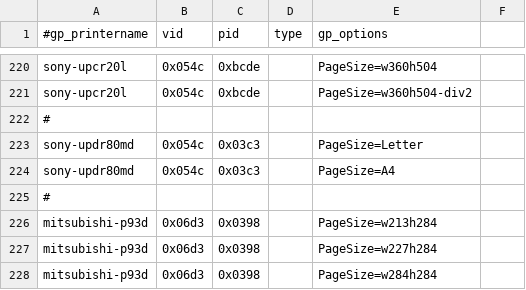
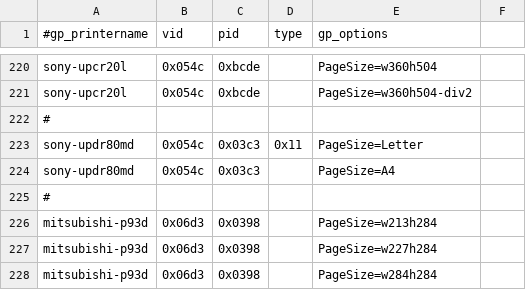
Before and after one commit to Performed/selphy_print, a CSV file: regression-gp.csv, drawn as a sheet; only a part is shown, gaps mark what is left out.

Commit message:
sonyupdneo:  Substantial improvements.  (untested!)
 * Decode all known reported status fields
 * Error detection & reporting
 * Busy/Idle detection & reporting
 * Media type / remaining reporting
 * Serial number reporting

```diff
--- a/regression-gp.csv
+++ b/regression-gp.csv
@@ -222,3 +222,3 @@ sony-upcr20l,0x054c,0xbcde,,PageSize=w360h504-div2
 #
-sony-updr80md,0x054c,0x03c3,,PageSize=Letter
+sony-updr80md,0x054c,0x03c3,0x11,PageSize=Letter
 sony-updr80md,0x054c,0x03c3,,PageSize=A4
```
Also changed, not shown: 2 other files.
